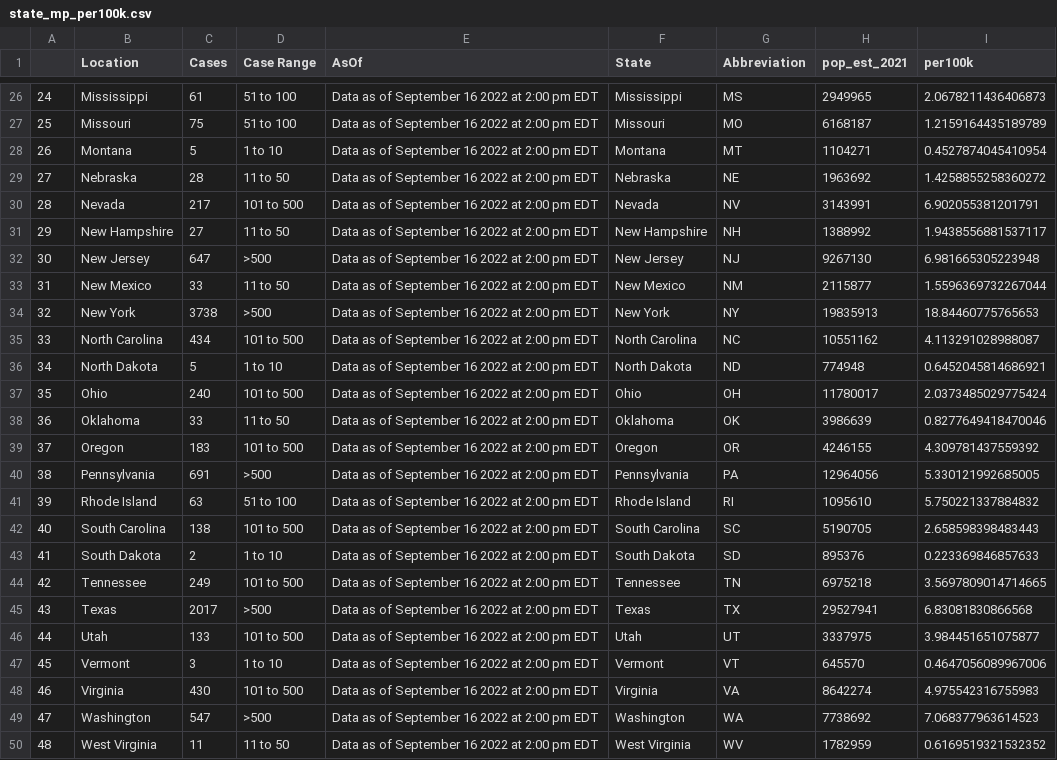
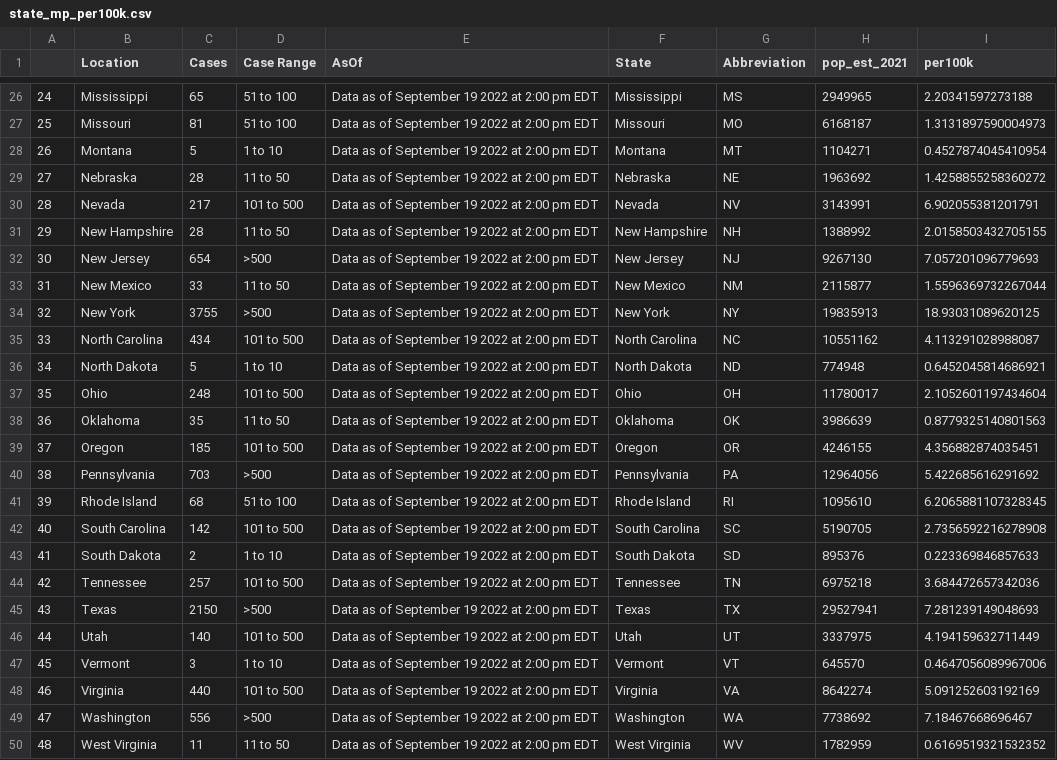
Before and after one commit to sfchronicle/cdc-USmap-counts, a CSV file: data/state_mp_per100k.csv, drawn as a sheet; only a part is shown, gaps mark what is left out; the diff covers the shown part only.

Commit message:
Latest data: Tue Sep 20 19:02:43 UTC 2022

```diff
--- a/data/state_mp_per100k.csv
+++ b/data/state_mp_per100k.csv
@@ -26,25 +26,25 @@
-24,Mississippi,61,51 to 100,Data as of September 16 2022 at 2:00 pm EDT,Mississippi,MS,2949965,2.0678211436406873
-25,Missouri,75,51 to 100,Data as of September 16 2022 at 2:00 pm EDT,Missouri,MO,6168187,1.2159164435189789
-26,Montana,5,1 to 10,Data as of September 16 2022 at 2:00 pm EDT,Montana,MT,1104271,0.4527874045410954
-27,Nebraska,28,11 to 50,Data as of September 16 2022 at 2:00 pm EDT,Nebraska,NE,1963692,1.4258855258360272
-28,Nevada,217,101 to 500,Data as of September 16 2022 at 2:00 pm EDT,Nevada,NV,3143991,6.902055381201791
-29,New Hampshire,27,11 to 50,Data as of September 16 2022 at 2:00 pm EDT,New Hampshire,NH,1388992,1.9438556881537117
-30,New Jersey,647,>500,Data as of September 16 2022 at 2:00 pm EDT,New Jersey,NJ,9267130,6.981665305223948
-31,New Mexico,33,11 to 50,Data as of September 16 2022 at 2:00 pm EDT,New Mexico,NM,2115877,1.5596369732267044
-32,New York,3738,>500,Data as of September 16 2022 at 2:00 pm EDT,New York,NY,19835913,18.84460775765653
-33,North Carolina,434,101 to 500,Data as of September 16 2022 at 2:00 pm EDT,North Carolina,NC,10551162,4.113291028988087
-34,North Dakota,5,1 to 10,Data as of September 16 2022 at 2:00 pm EDT,North Dakota,ND,774948,0.6452045814686921
-35,Ohio,240,101 to 500,Data as of September 16 2022 at 2:00 pm EDT,Ohio,OH,11780017,2.0373485029775424
-36,Oklahoma,33,11 to 50,Data as of September 16 2022 at 2:00 pm EDT,Oklahoma,OK,3986639,0.8277649418470046
-37,Oregon,183,101 to 500,Data as of September 16 2022 at 2:00 pm EDT,Oregon,OR,4246155,4.309781437559392
-38,Pennsylvania,691,>500,Data as of September 16 2022 at 2:00 pm EDT,Pennsylvania,PA,12964056,5.330121992685005
-39,Rhode Island,63,51 to 100,Data as of September 16 2022 at 2:00 pm EDT,Rhode Island,RI,1095610,5.750221337884832
-40,South Carolina,138,101 to 500,Data as of September 16 2022 at 2:00 pm EDT,South Carolina,SC,5190705,2.658598398483443
-41,South Dakota,2,1 to 10,Data as of September 16 2022 at 2:00 pm EDT,South Dakota,SD,895376,0.223369846857633
-42,Tennessee,249,101 to 500,Data as of September 16 2022 at 2:00 pm EDT,Tennessee,TN,6975218,3.5697809014714665
-43,Texas,2017,>500,Data as of September 16 2022 at 2:00 pm EDT,Texas,TX,29527941,6.83081830866568
-44,Utah,133,101 to 500,Data as of September 16 2022 at 2:00 pm EDT,Utah,UT,3337975,3.984451651075877
-45,Vermont,3,1 to 10,Data as of September 16 2022 at 2:00 pm EDT,Vermont,VT,645570,0.4647056089967006
-46,Virginia,430,101 to 500,Data as of September 16 2022 at 2:00 pm EDT,Virginia,VA,8642274,4.975542316755983
-47,Washington,547,>500,Data as of September 16 2022 at 2:00 pm EDT,Washington,WA,7738692,7.068377963614523
-48,West Virginia,11,11 to 50,Data as of September 16 2022 at 2:00 pm EDT,West Virginia,WV,1782959,0.6169519321532352
+24,Mississippi,65,51 to 100,Data as of September 19 2022 at 2:00 pm EDT,Mississippi,MS,2949965,2.20341597273188
+25,Missouri,81,51 to 100,Data as of September 19 2022 at 2:00 pm EDT,Missouri,MO,6168187,1.3131897590004973
+26,Montana,5,1 to 10,Data as of September 19 2022 at 2:00 pm EDT,Montana,MT,1104271,0.4527874045410954
+27,Nebraska,28,11 to 50,Data as of September 19 2022 at 2:00 pm EDT,Nebraska,NE,1963692,1.4258855258360272
+28,Nevada,217,101 to 500,Data as of September 19 2022 at 2:00 pm EDT,Nevada,NV,3143991,6.902055381201791
+29,New Hampshire,28,11 to 50,Data as of September 19 2022 at 2:00 pm EDT,New Hampshire,NH,1388992,2.0158503432705155
+30,New Jersey,654,>500,Data as of September 19 2022 at 2:00 pm EDT,New Jersey,NJ,9267130,7.057201096779693
+31,New Mexico,33,11 to 50,Data as of September 19 2022 at 2:00 pm EDT,New Mexico,NM,2115877,1.5596369732267044
+32,New York,3755,>500,Data as of September 19 2022 at 2:00 pm EDT,New York,NY,19835913,18.93031089620125
+33,North Carolina,434,101 to 500,Data as of September 19 2022 at 2:00 pm EDT,North Carolina,NC,10551162,4.113291028988087
+34,North Dakota,5,1 to 10,Data as of September 19 2022 at 2:00 pm EDT,North Dakota,ND,774948,0.6452045814686921
+35,Ohio,248,101 to 500,Data as of September 19 2022 at 2:00 pm EDT,Ohio,OH,11780017,2.1052601197434604
+36,Oklahoma,35,11 to 50,Data as of September 19 2022 at 2:00 pm EDT,Oklahoma,OK,3986639,0.8779325140801563
+37,Oregon,185,101 to 500,Data as of September 19 2022 at 2:00 pm EDT,Oregon,OR,4246155,4.356882874035451
+38,Pennsylvania,703,>500,Data as of September 19 2022 at 2:00 pm EDT,Pennsylvania,PA,12964056,5.422685616291692
+39,Rhode Island,68,51 to 100,Data as of September 19 2022 at 2:00 pm EDT,Rhode Island,RI,1095610,6.2065881107328345
+40,South Carolina,142,101 to 500,Data as of September 19 2022 at 2:00 pm EDT,South Carolina,SC,5190705,2.7356592216278908
+41,South Dakota,2,1 to 10,Data as of September 19 2022 at 2:00 pm EDT,South Dakota,SD,895376,0.223369846857633
+42,Tennessee,257,101 to 500,Data as of September 19 2022 at 2:00 pm EDT,Tennessee,TN,6975218,3.684472657342036
+43,Texas,2150,>500,Data as of September 19 2022 at 2:00 pm EDT,Texas,TX,29527941,7.281239149048693
+44,Utah,140,101 to 500,Data as of September 19 2022 at 2:00 pm EDT,Utah,UT,3337975,4.194159632711449
+45,Vermont,3,1 to 10,Data as of September 19 2022 at 2:00 pm EDT,Vermont,VT,645570,0.4647056089967006
+46,Virginia,440,101 to 500,Data as of September 19 2022 at 2:00 pm EDT,Virginia,VA,8642274,5.091252603192169
+47,Washington,556,>500,Data as of September 19 2022 at 2:00 pm EDT,Washington,WA,7738692,7.18467668696467
+48,West Virginia,11,11 to 50,Data as of September 19 2022 at 2:00 pm EDT,West Virginia,WV,1782959,0.6169519321532352
```
Also changed, not shown: 58 edited cells elsewhere in this file, data/USmap_counts.csv.
